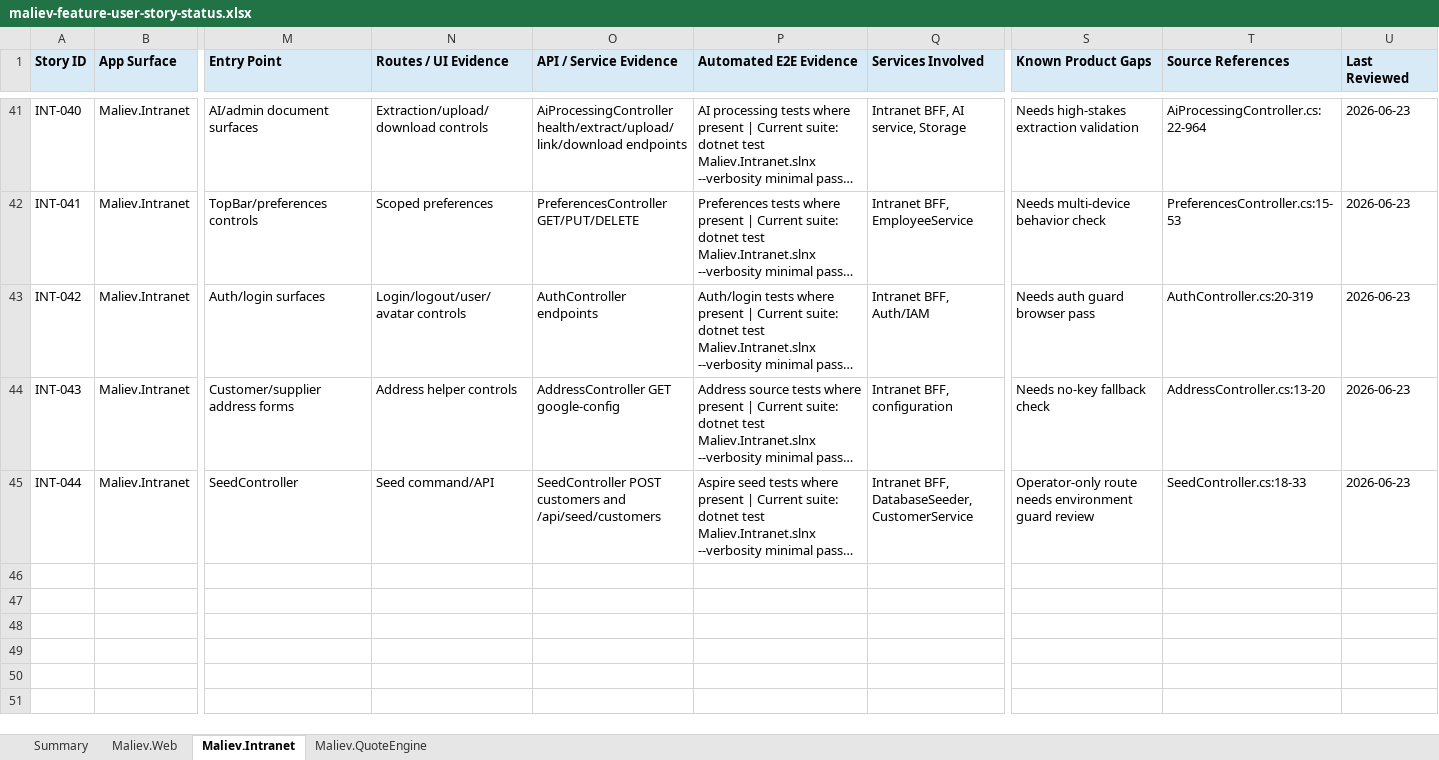
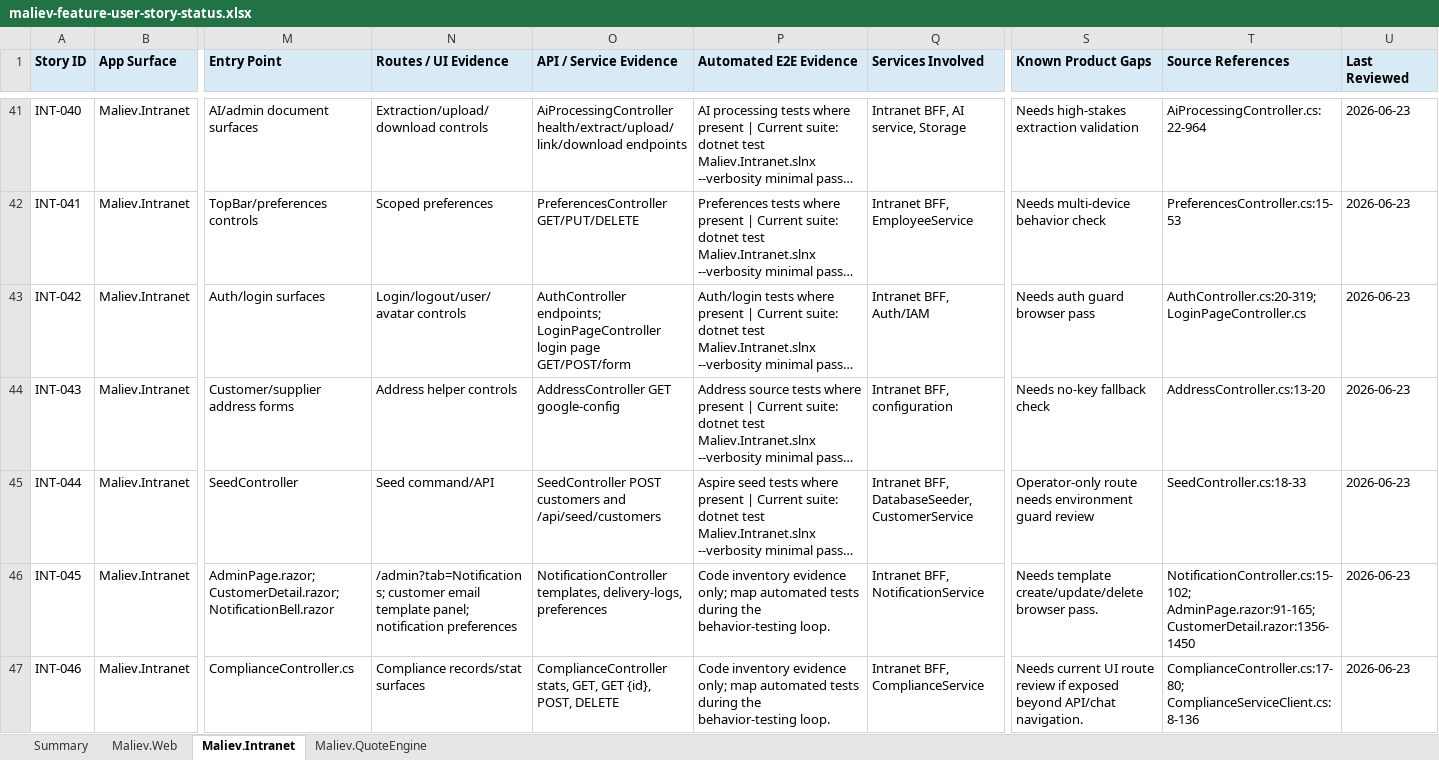
Before and after one commit to MALIEV-Co-Ltd/Maliev.Aspire, an Excel workbook: docs/maliev-feature-user-story-status.xlsx, sheet Maliev.Intranet, drawn as a sheet; only a part is shown, gaps mark what is left out; long unchanged cells end in …; values as stored, in another font and other column widths than the file's, no borders; table styles not drawn; rows hold the shown columns only; the diff covers the shown part only; the diff names each change by its address in the sheet, - before the commit and + after, or states it on an @@ line.

Commit message:
Update current feature user story tracker

```diff
--- a/docs/maliev-feature-user-story-status.xlsx (sheet Maliev.Intranet)
+++ b/docs/maliev-feature-user-story-status.xlsx (sheet Maliev.Intranet)
-O43 (API / Service Evidence): AuthController endpoints
+O43 (API / Service Evidence): AuthController endpoints; LoginPageController login page GET/POST/form
-T43 (Source References): AuthController.cs:20-319
+T43 (Source References): AuthController.cs:20-319; LoginPageController.cs
+row 46: INT-045 | Maliev.Intranet | AdminPage.razor; CustomerDetail.razor; NotificationBell.razor | /admin?tab=Notifications; customer email template panel; notification preferences | NotificationController templates, delivery-logs, preferences | Code inventory evidence only; map automated tests during the behavior-testing loop. | Intranet BFF, NotificationService | Needs template create/update/delete browser pass. | NotificationController.cs:15-102; AdminPage.razor:91-165; CustomerDetail.razor:1356-1450 | 2026-06-23
+row 47: INT-046 | Maliev.Intranet | ComplianceController.cs | Compliance records/stat surfaces | ComplianceController stats, GET, GET {id}, POST, DELETE | Code inventory evidence only; map automated tests during the behavior-testing loop. | Intranet BFF, ComplianceService | Needs current UI route review if exposed beyond API/chat navigation. | ComplianceController.cs:17-80; ComplianceServiceClient.cs:8-136 | 2026-06-23
```
Also changed, not shown: 5 added rows and 14 edited cells elsewhere in this sheet, sheet Maliev.Web, sheet Summary.
